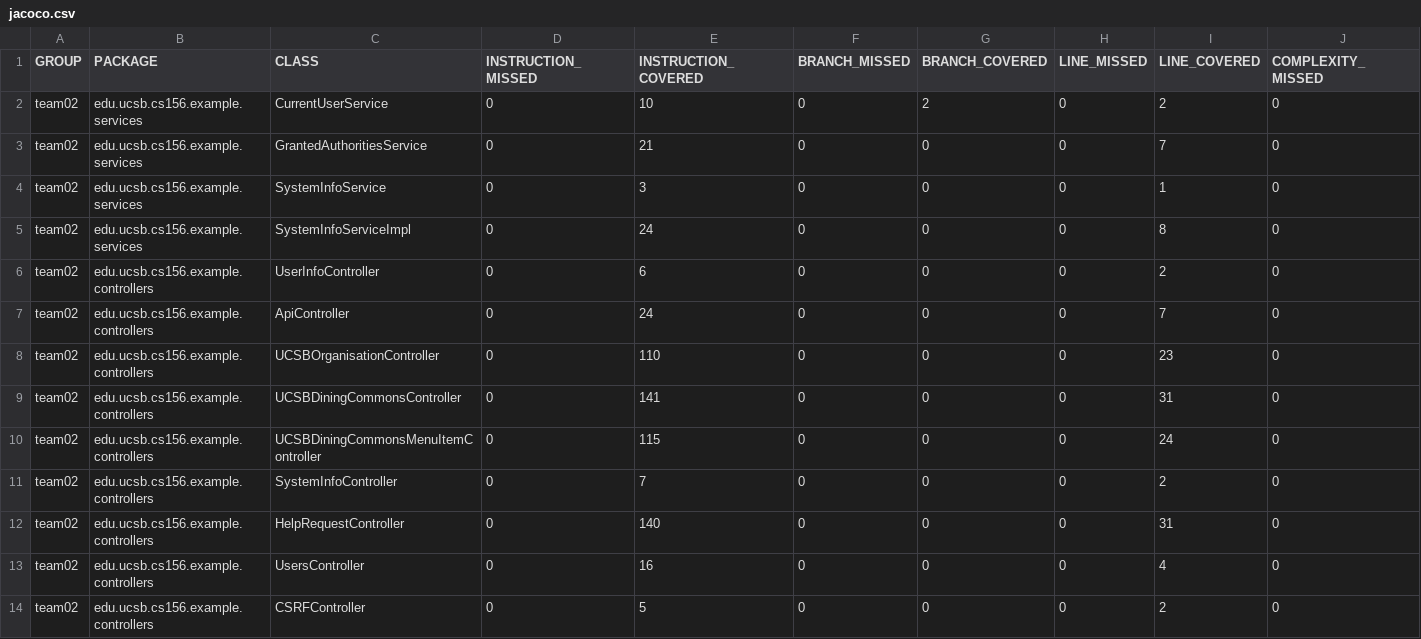
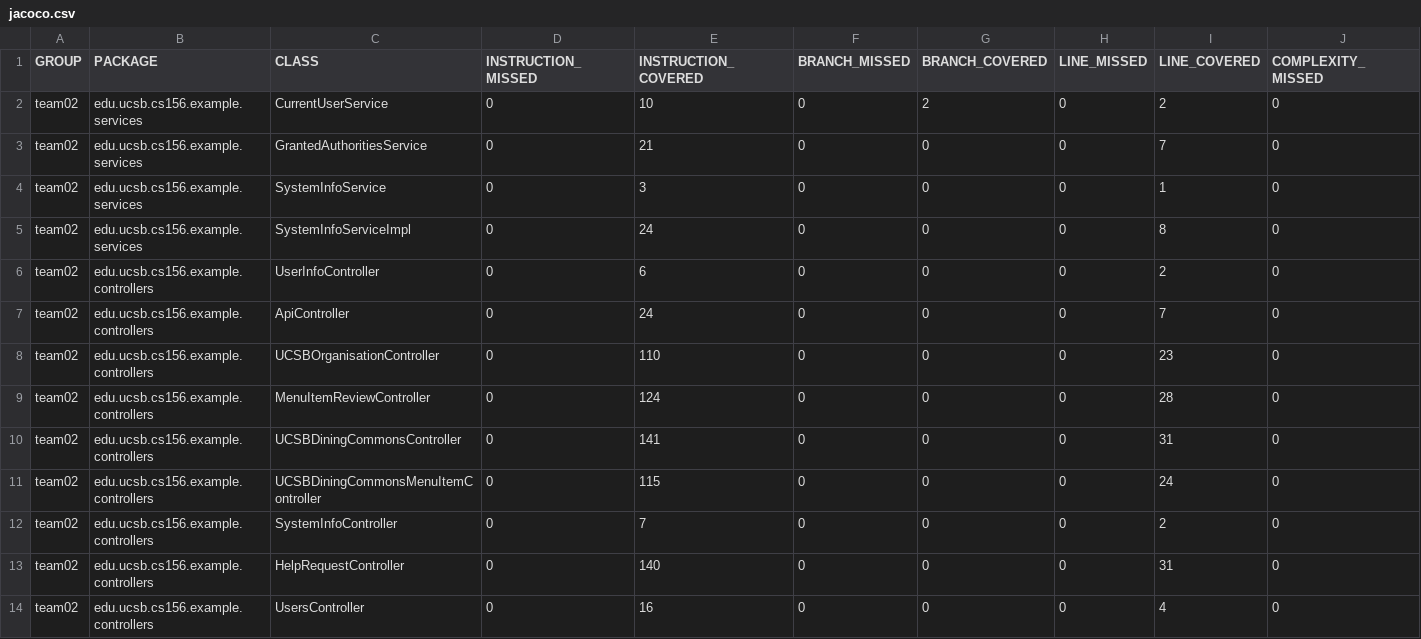
Before and after one commit to ucsb-cs156-w24/team02-w24-6pm-1, a CSV file: jacoco/jacoco.csv, drawn as a sheet; only a part is shown; the shorter side is filled out with more unchanged rows; rows hold the shown columns only; the diff names each change by its address in the sheet, - before the commit and + after, or states it on an @@ line.

Commit message:
Deploying to gh-pages from @ ucsb-cs156-w24/team02-w24-6pm-1@c8607c23df7175fce3684c0450bb6fbb419c2b63 🚀

```diff
--- a/jacoco/jacoco.csv
+++ b/jacoco/jacoco.csv
+row 9: team02 | edu.ucsb.cs156.example.controllers | MenuItemReviewController | 0 | 124 | 0 | 0 | 0 | 28 | 0
```
Also changed, not shown: 7 other files.
